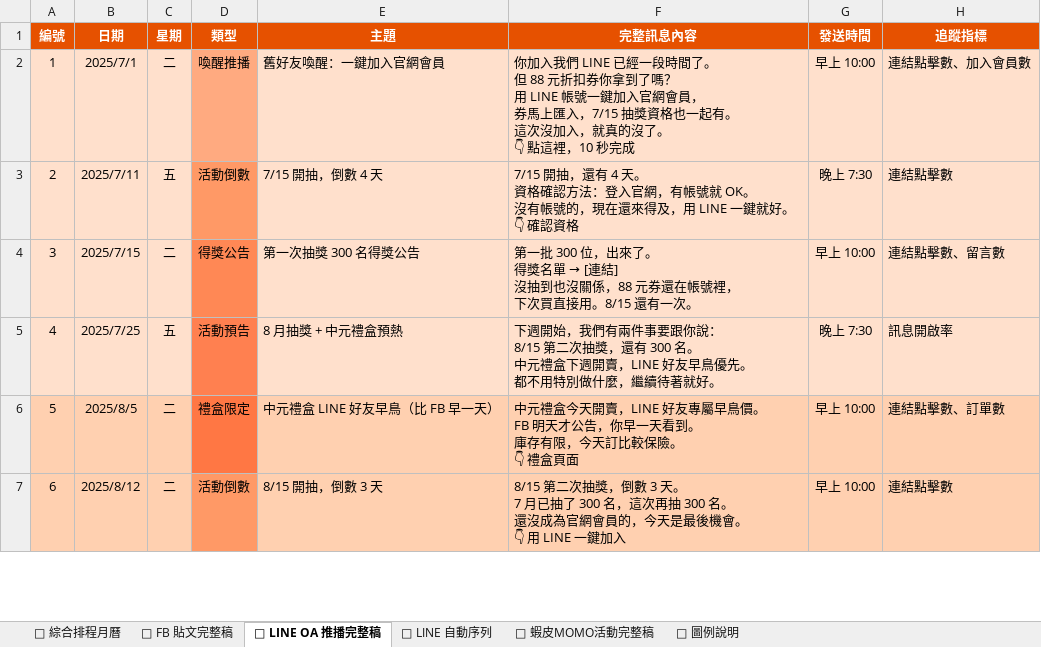
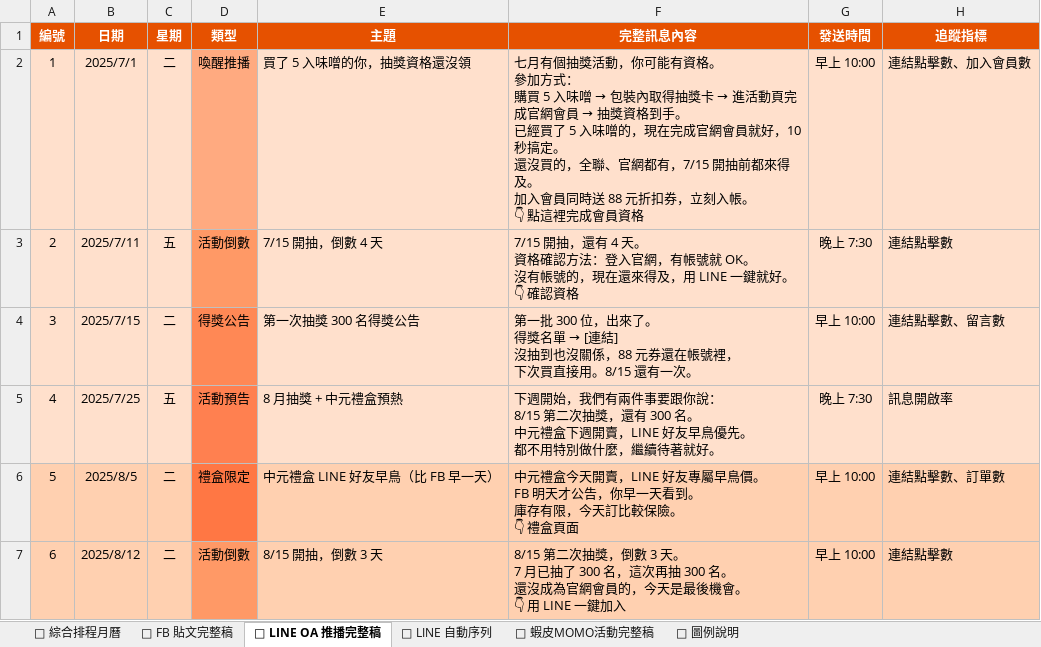
Before and after one commit to shulingmarketing-svg/-, an Excel workbook: 十全特好_7-9月完整排程月曆.xlsx, sheet 💬 LINE OA 推播完整稿, drawn as a sheet; only a part is shown; values as stored, in another font and other column widths than the file's, no borders; ↵ is a line break in a cell; the diff names each change by its address in the sheet, - before the commit and + after, or states it on an @@ line.

```diff
--- a/十全特好_7-9月完整排程月曆.xlsx (sheet 💬 LINE OA 推播完整稿)
+++ b/十全特好_7-9月完整排程月曆.xlsx (sheet 💬 LINE OA 推播完整稿)
-E2 (主題): 舊好友喚醒：一鍵加入官網會員
+E2 (主題): 買了 5 入味噌的你，抽獎資格還沒領
@@ F2 (完整訊息內容): 你加入我們 LINE 已經一段時間了。 ↵ 但 88 元折扣券你拿到了嗎？ ↵ 用 LINE 帳號一鍵加入官網會員， ↵ 券馬上匯入，7/15 抽獎資格也一起有。 ↵ 這次沒加入，就真的沒了。 ↵ 👇 點這裡，10 秒完成 → 七月有個抽獎活動，你可能有資格。 ↵ 參加方式： ↵ 購買 5 入味噌 → 包裝內取得抽獎卡 → 進活動頁完成官網會員 → 抽獎資格到手。 ↵ 已經買了 5 入味噌的，現在完成官網會員就好，10 秒搞定。 ↵ 還沒買的，全聯、官網都有，7/15 開抽前都來得及。 ↵ 加入會員同時送 88 元折扣券，立刻入帳。 ↵ 👇 點這裡完成會員資格 @@
```
Also changed, not shown: sheet 📅 綜合排程月曆, 1 other file.
